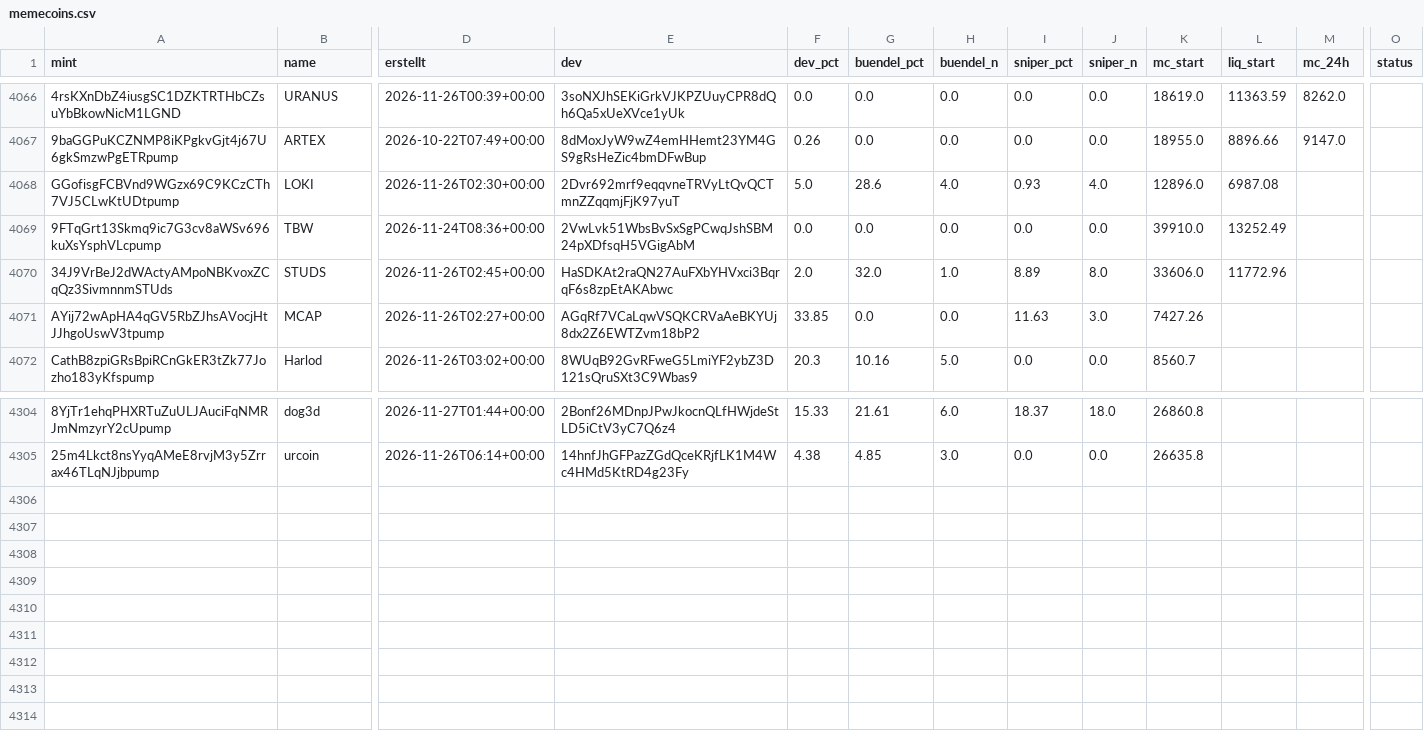
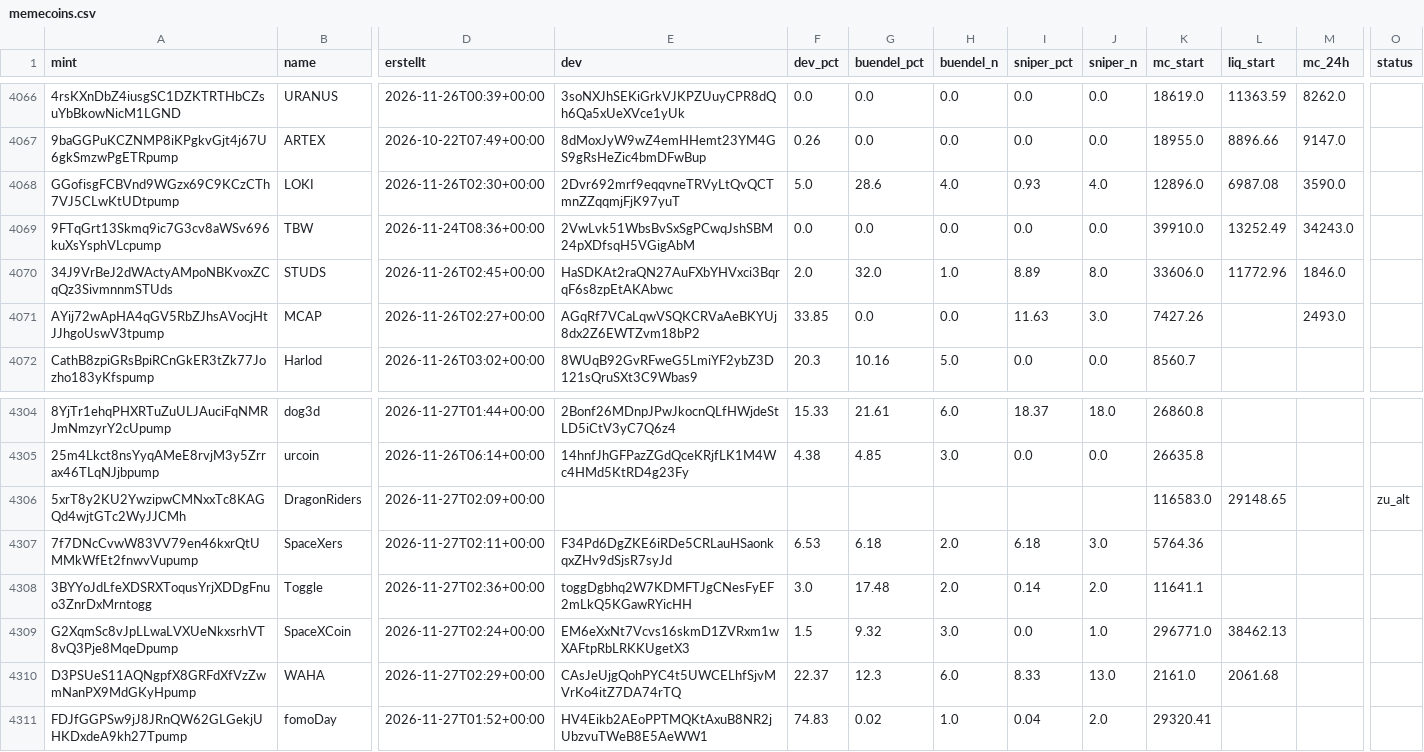
Before and after one commit to tobzwil89/insider, a CSV file: daten/wale/memecoins.csv, drawn as a sheet; only a part is shown, gaps mark what is left out; rows hold the shown columns only; the diff names each change by its address in the sheet, - before the commit and + after, or states it on an @@ line.

```diff
--- a/daten/wale/memecoins.csv
+++ b/daten/wale/memecoins.csv
-M4068 (mc_24h): (empty)
+M4068 (mc_24h): 3590.0
-M4069 (mc_24h): (empty)
+M4069 (mc_24h): 34243.0
-M4070 (mc_24h): (empty)
+M4070 (mc_24h): 1846.0
-M4071 (mc_24h): (empty)
+M4071 (mc_24h): 2493.0
+row 4306: 5xrT8y2KU2YwzipwCMNxxTc8KAGQd4wjtGTc2WyJJCMh | DragonRiders | 2026-11-27T02:09+00:00 |  |  |  |  |  |  | 116583.0 | 29148.65 |  | zu_alt
+row 4307: 7f7DNcCvwW83VV79en46kxrQtUMMkWfEt2fnwvVupump | SpaceXers | 2026-11-27T02:11+00:00 | F34Pd6DgZKE6iRDe5CRLauHSaonkqxZHv9dSjsR7syJd | 6.53 | 6.18 | 2.0 | 6.18 | 3.0 | 5764.36
+row 4308: 3BYYoJdLfeXDSRXToqusYrjXDDgFnuo3ZnrDxMrntogg | Toggle | 2026-11-27T02:36+00:00 | toggDgbhq2W7KDMFTJgCNesFyEF2mLkQ5KGawRYicHH | 3.0 | 17.48 | 2.0 | 0.14 | 2.0 | 11641.1
+row 4309: G2XqmSc8vJpLLwaLVXUeNkxsrhVT8vQ3Pje8MqeDpump | SpaceXCoin | 2026-11-27T02:24+00:00 | EM6eXxNt7Vcvs16skmD1ZVRxm1wXAFtpRbLRKKUgetX3 | 1.5 | 9.32 | 3.0 | 0.0 | 1.0 | 296771.0 | 38462.13
+row 4310: D3PSUeS11AQNgpfX8GRFdXfVzZwmNanPX9MdGKyHpump | WAHA | 2026-11-27T02:29+00:00 | CAsJeUjgQohPYC4t5UWCELhfSjvMVrKo4itZ7DA74rTQ | 22.37 | 12.3 | 6.0 | 8.33 | 13.0 | 2161.0 | 2061.68
+row 4311: FDJfGGPSw9jJ8JRnQW62GLGekjUHKDxdeA9kh27Tpump | fomoDay | 2026-11-27T01:52+00:00 | HV4Eikb2AEoPPTMQKtAxuB8NR2jUbzvuTWeB8E5AeWW1 | 74.83 | 0.02 | 1.0 | 0.04 | 2.0 | 29320.41
```
Also changed, not shown: daten/wale/tagesfluss.csv, 2 other files.
